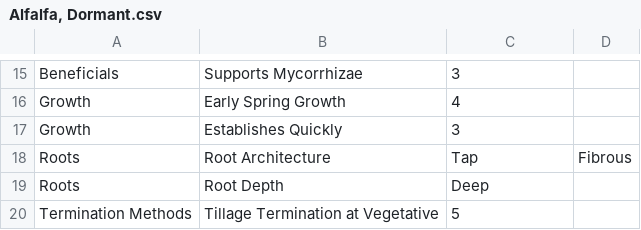
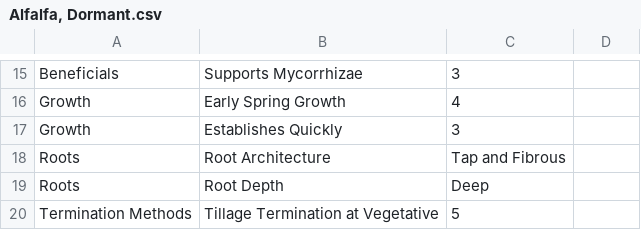
Before and after one commit to precision-sustainable-ag/dst-selector, a CSV file: public/csv/Alfalfa, Dormant.csv, drawn as a sheet; only a part is shown, gaps mark what is left out.

Commit message:
fix columns

```diff
--- a/public/csv/Alfalfa, Dormant.csv
+++ b/public/csv/Alfalfa, Dormant.csv
@@ -17,3 +17,3 @@ Growth,Early Spring Growth,4
 Growth,Establishes Quickly,3
-Roots,Root Architecture,Tap,Fibrous
+Roots,Root Architecture,Tap and Fibrous
 Roots,Root Depth,Deep
```
